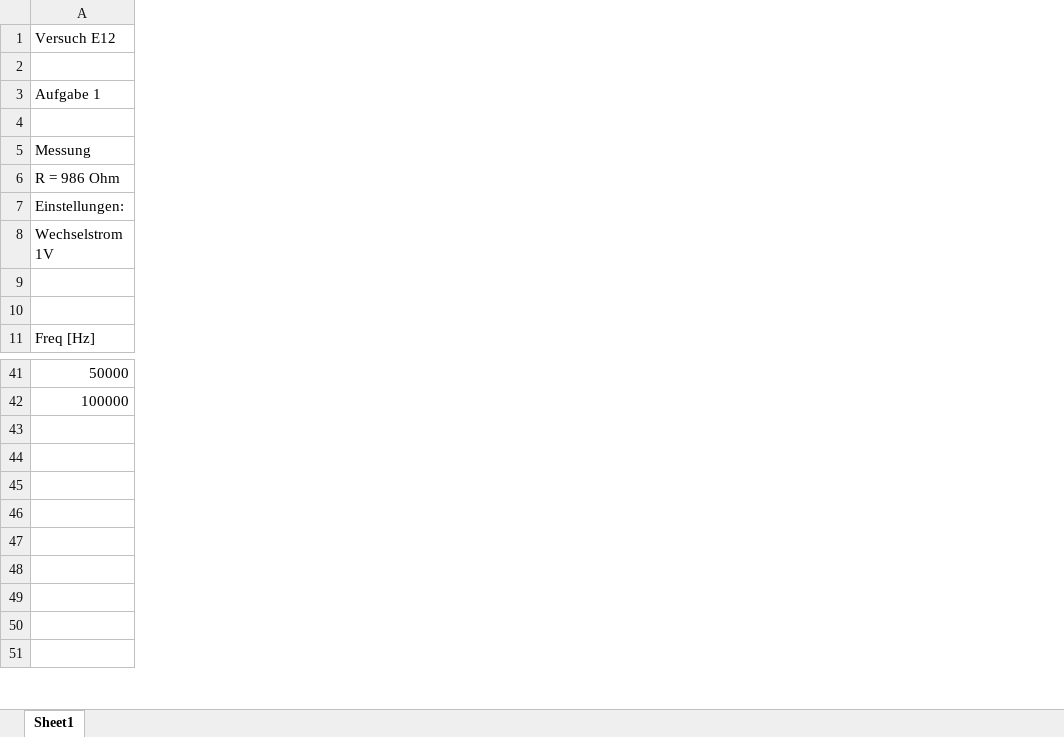
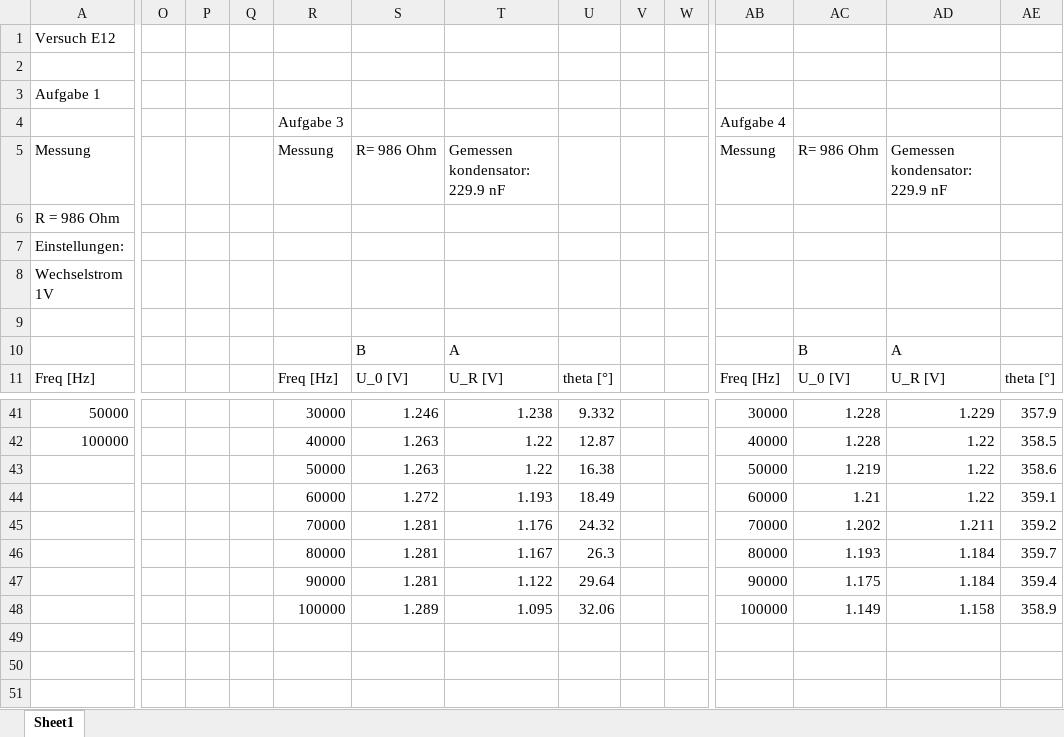
Before and after one commit to fynn-l-k/Grundpraktikum-1, an Excel workbook: GP2/Versuch_E12/Messwerte_E12.xlsx, sheet Sheet1, drawn as a sheet; only a part is shown, gaps mark what is left out; values as stored, in another font and other column widths than the file's, no borders; rows hold the shown columns only; the diff covers the shown part only; the diff names each change by its address in the sheet, - before the commit and + after, or states it on an @@ line.

Commit message:
E12 fertig gemessen

```diff
--- a/GP2/Versuch_E12/Messwerte_E12.xlsx (sheet Sheet1)
+++ b/GP2/Versuch_E12/Messwerte_E12.xlsx (sheet Sheet1)
+column O, empty
+column P, empty
+column Q, empty
+column R, rows 4-11: Aufgabe 3 | Messung |  |  |  |  |  | Freq [Hz]; rows 41-48: 30000 | 40000 | 50000 | 60000 | 70000 | 80000 | 90000 | 100000
+column S, rows 5-11: R= 986 Ohm |  |  |  |  | B | U_0 [V]; rows 41-48: 1.246 | 1.263 | 1.263 | 1.272 | 1.281 | 1.281 | 1.281 | 1.289
+column T, rows 5-11: Gemessen kondensator: 229.9 nF |  |  |  |  | A | U_R [V]; rows 41-48: 1.238 | 1.22 | 1.22 | 1.193 | 1.176 | 1.167 | 1.122 | 1.095
+column U, row 11: theta [°]; rows 41-48: 9.332 | 12.87 | 16.38 | 18.49 | 24.32 | 26.3 | 29.64 | 32.06
+column V, empty
+column W, empty
+column AB, rows 4-11: Aufgabe 4 | Messung |  |  |  |  |  | Freq [Hz]; rows 41-48: 30000 | 40000 | 50000 | 60000 | 70000 | 80000 | 90000 | 100000
+column AC, rows 5-11: R= 986 Ohm |  |  |  |  | B | U_0 [V]; rows 41-48: 1.228 | 1.228 | 1.219 | 1.21 | 1.202 | 1.193 | 1.175 | 1.149
+column AD, rows 5-11: Gemessen kondensator: 229.9 nF |  |  |  |  | A | U_R [V]; rows 41-48: 1.229 | 1.22 | 1.22 | 1.22 | 1.211 | 1.184 | 1.184 | 1.158
+column AE, row 11: theta [°]; rows 41-48: 357.9 | 358.5 | 358.6 | 359.1 | 359.2 | 359.7 | 359.4 | 358.9
-row 43: (empty)
+row 43:  |  |  |  | 50000 | 1.263 | 1.22 | 16.38 |  |  | 50000 | 1.219 | 1.22 | 358.6
-row 44: (empty)
+row 44:  |  |  |  | 60000 | 1.272 | 1.193 | 18.49 |  |  | 60000 | 1.21 | 1.22 | 359.1
-row 45: (empty)
+row 45:  |  |  |  | 70000 | 1.281 | 1.176 | 24.32 |  |  | 70000 | 1.202 | 1.211 | 359.2
-row 46: (empty)
+row 46:  |  |  |  | 80000 | 1.281 | 1.167 | 26.3 |  |  | 80000 | 1.193 | 1.184 | 359.7
-row 47: (empty)
+row 47:  |  |  |  | 90000 | 1.281 | 1.122 | 29.64 |  |  | 90000 | 1.175 | 1.184 | 359.4
-row 48: (empty)
+row 48:  |  |  |  | 100000 | 1.289 | 1.095 | 32.06 |  |  | 100000 | 1.149 | 1.158 | 358.9
```
Also changed, not shown: 4 added columns elsewhere in this sheet, 5 other files.
